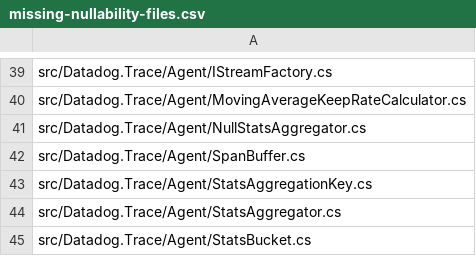
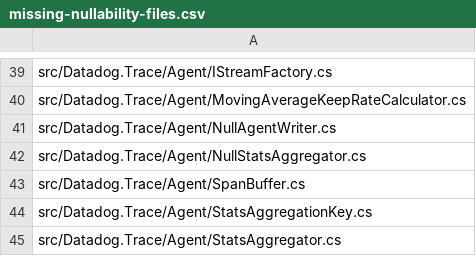
Before and after one commit to DataDog/dd-trace-dotnet, a CSV file: tracer/missing-nullability-files.csv, drawn as a sheet; only a part is shown, gaps mark what is left out; the shorter side is filled out with more unchanged rows; the diff names each change by its address in the sheet, - before the commit and + after, or states it on an @@ line.

Commit message:
remove agent, part 1

```diff
--- a/tracer/missing-nullability-files.csv
+++ b/tracer/missing-nullability-files.csv
+row 41: src/Datadog.Trace/Agent/NullAgentWriter.cs
```
Also changed, not shown: 15 other files.
